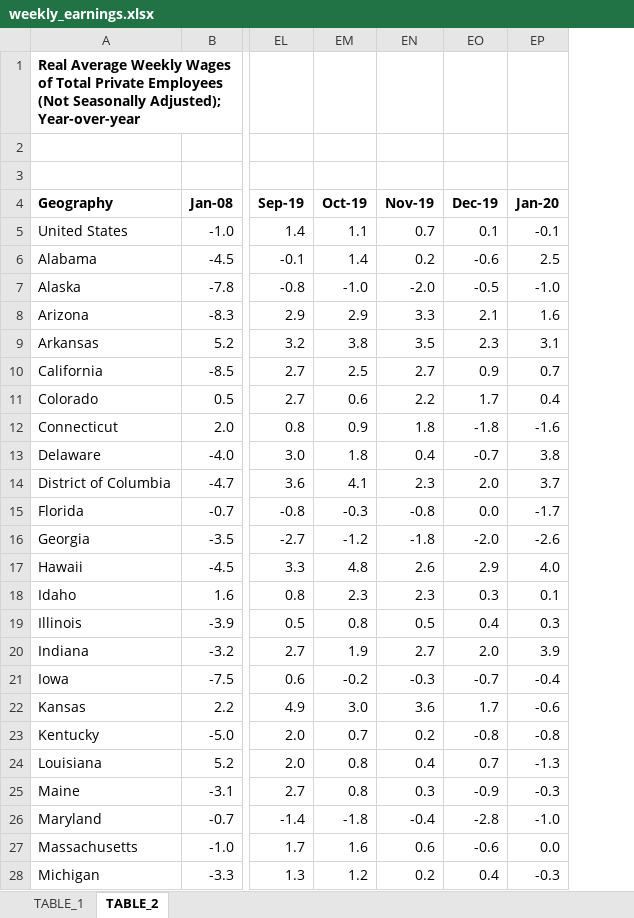
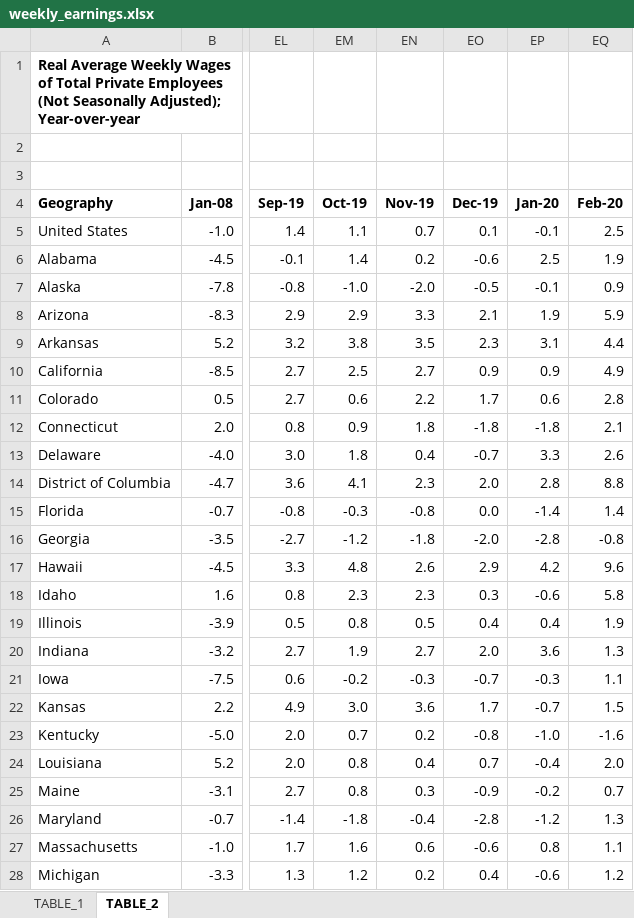
Before and after one commit to UrbanInstitute/state-economic-monitor, an Excel workbook: static/data/source/weekly_earnings.xlsx, sheet TABLE_2, drawn as a sheet; only a part is shown, gaps mark what is left out; values as stored, in another font and other column widths than the file's, no borders; charts and pictures not drawn; the diff covers the shown part only; the diff names each change by its address in the sheet, - before the commit and + after, or states it on an @@ line.

```diff
--- a/static/data/source/weekly_earnings.xlsx (sheet TABLE_2)
+++ b/static/data/source/weekly_earnings.xlsx (sheet TABLE_2)
+column EQ (Feb-20), rows 5-28: 2.5 | 1.9 | 0.9 | 5.9 | 4.4 | 4.9 | 2.8 | 2.1 | 2.6 | 8.8 | 1.4 | -0.8 | 9.6 | 5.8 | 1.9 | 1.3 | 1.1 | 1.5 | -1.6 | 2.0 | 0.7 | 1.3 | 1.1 | 1.2
-EP7 (Jan-20): -1.0
+EP7 (Jan-20): -0.1
-EP8 (Jan-20): 1.6
+EP8 (Jan-20): 1.9
-EP10 (Jan-20): 0.7
+EP10 (Jan-20): 0.9
-EP11 (Jan-20): 0.4
+EP11 (Jan-20): 0.6
-EP12 (Jan-20): -1.6
+EP12 (Jan-20): -1.8
-EP13 (Jan-20): 3.8
+EP13 (Jan-20): 3.3
-EP14 (Jan-20): 3.7
+EP14 (Jan-20): 2.8
-EP15 (Jan-20): -1.7
+EP15 (Jan-20): -1.4
-EP16 (Jan-20): -2.6
+EP16 (Jan-20): -2.8
-EP17 (Jan-20): 4.0
+EP17 (Jan-20): 4.2
-EP18 (Jan-20): 0.1
+EP18 (Jan-20): -0.6
-EP19 (Jan-20): 0.3
+EP19 (Jan-20): 0.4
-EP20 (Jan-20): 3.9
+EP20 (Jan-20): 3.6
-EP21 (Jan-20): -0.4
+EP21 (Jan-20): -0.3
-EP22 (Jan-20): -0.6
+EP22 (Jan-20): -0.7
-EP23 (Jan-20): -0.8
+EP23 (Jan-20): -1.0
-EP24 (Jan-20): -1.3
+EP24 (Jan-20): -0.4
-EP25 (Jan-20): -0.3
+EP25 (Jan-20): -0.2
-EP26 (Jan-20): -1.0
+EP26 (Jan-20): -1.2
-EP27 (Jan-20): 0.0
+EP27 (Jan-20): 0.8
-EP28 (Jan-20): -0.3
+EP28 (Jan-20): -0.6
```
Also changed, not shown: 25 edited cells elsewhere in this sheet, sheet TABLE_1, static/data/source/federal_public_employment.xlsx, static/data/source/private_employment.xlsx, 26 other files.
